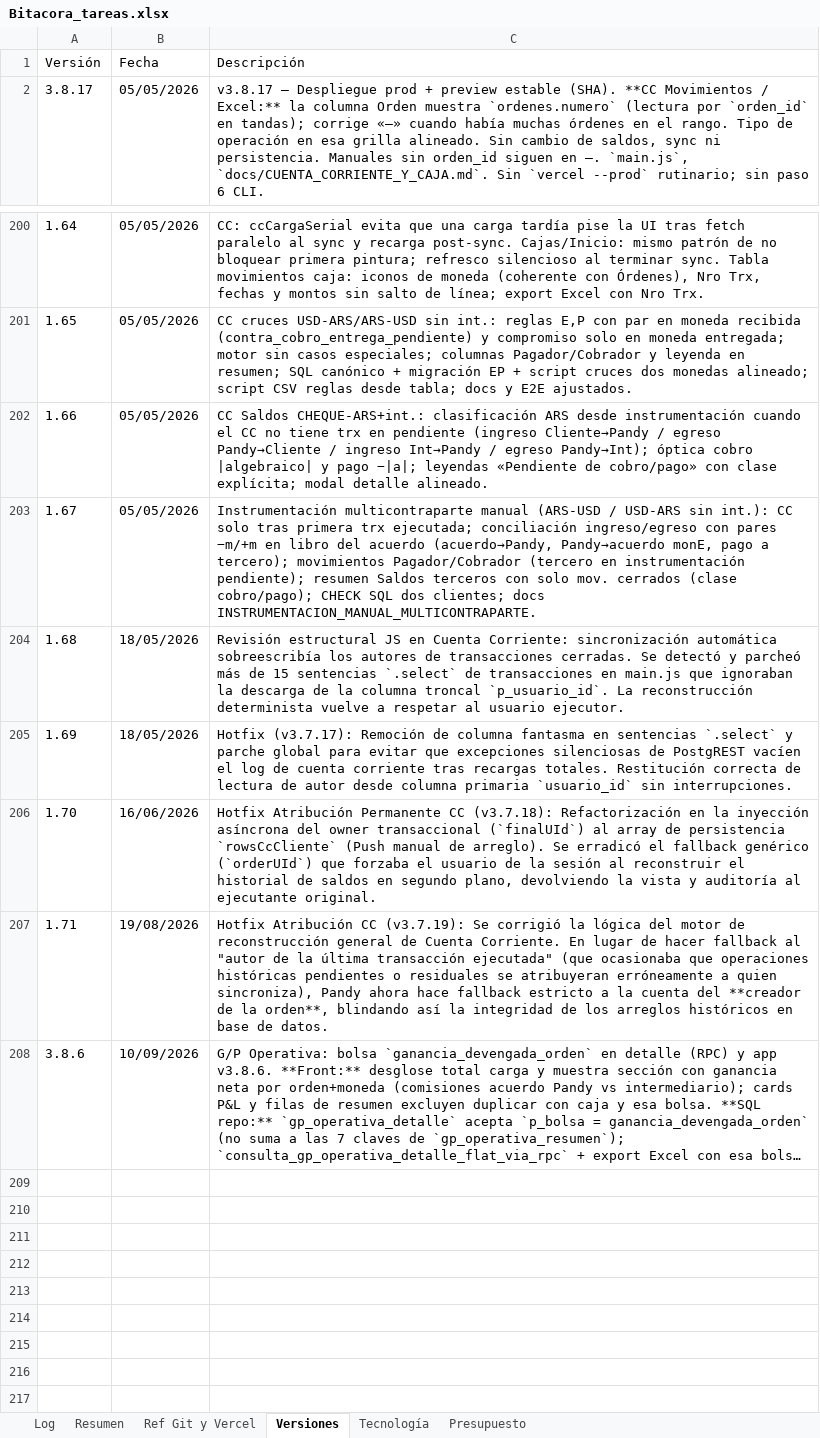
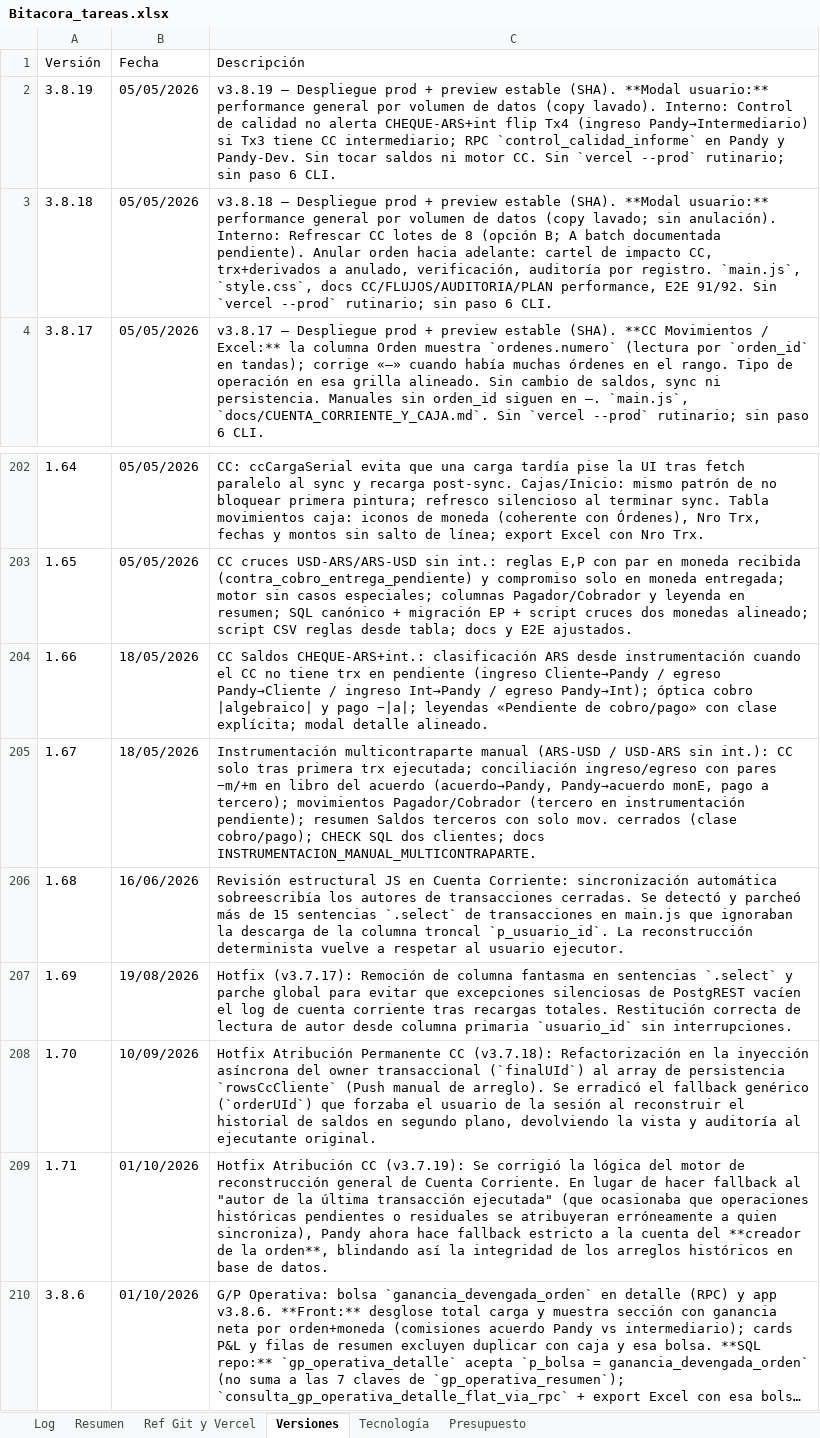
Before and after one commit to lucasbustosmartin-coder/pandy, an Excel workbook: Bitacora_tareas.xlsx, sheet Versiones, drawn as a sheet; only a part is shown, gaps mark what is left out; long unchanged cells end in …; values as stored, in another font and other column widths than the file's, no borders; addresses are those after the commit; the diff names each change by its address in the sheet, - before the commit and + after, or states it on an @@ line.

```diff
--- a/Bitacora_tareas.xlsx (sheet Versiones)
+++ b/Bitacora_tareas.xlsx (sheet Versiones)
+row 2: 3.8.19 | 05/05/2026 | v3.8.19 — Despliegue prod + preview estable (SHA). **Modal usuario:** performance general por volumen de datos (copy lavado). Interno: Control de calidad no alerta CHEQUE-ARS+int flip Tx4 (ingreso Pandy→Intermediario) si Tx3 tiene CC intermediario; RPC `control_calidad_informe` en Pandy y Pandy-Dev. Sin tocar saldos ni motor CC. Sin `vercel --prod` rutinario; sin paso 6 CLI.
+row 3: 3.8.18 | 05/05/2026 | v3.8.18 — Despliegue prod + preview estable (SHA). **Modal usuario:** performance general por volumen de datos (copy lavado; sin anulación). Interno: Refrescar CC lotes de 8 (opción B; A batch documentada pendiente). Anular orden hacia adelante: cartel de impacto CC, trx+derivados a anulado, verificación, auditoría por registro. `main.js`, `style.css`, docs CC/FLUJOS/AUDITORIA/PLAN performance, E2E 91/92. Sin `vercel --prod` rutinario; sin paso 6 CLI.
-B204:B205 (Fecha): 05/05/2026
+B204:B205 (Fecha): 18/05/2026
-B206 (Fecha): 18/05/2026
+B206 (Fecha): 16/06/2026
-B207 (Fecha): 18/05/2026
+B207 (Fecha): 19/08/2026
-B208 (Fecha): 16/06/2026
+B208 (Fecha): 10/09/2026
-B209 (Fecha): 19/08/2026
+B209 (Fecha): 01/10/2026
-B210 (Fecha): 10/09/2026
+B210 (Fecha): 01/10/2026
```
Also changed, not shown: sheet Log, sheet Resumen, 10 other files.
